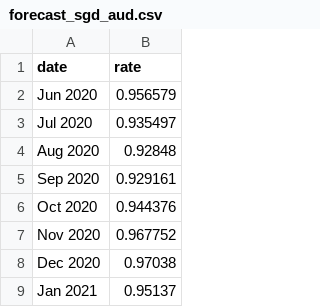
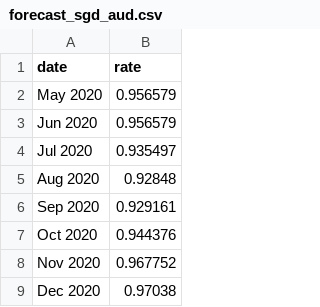
Before and after one commit to ngweiern/razer-hackathon-2020, a CSV file: data/forecast_sgd_aud.csv, drawn as a sheet; only a part is shown; the shorter side is filled out with more unchanged rows; the diff names each change by its address in the sheet, - before the commit and + after, or states it on an @@ line.

```diff
--- a/data/forecast_sgd_aud.csv
+++ b/data/forecast_sgd_aud.csv
+row 2: May 2020 | 0.956579
```
Also changed, not shown: data/forecast_sgd_gbp.csv, data/forecast_sgd_jpy.csv, 6 other files.
